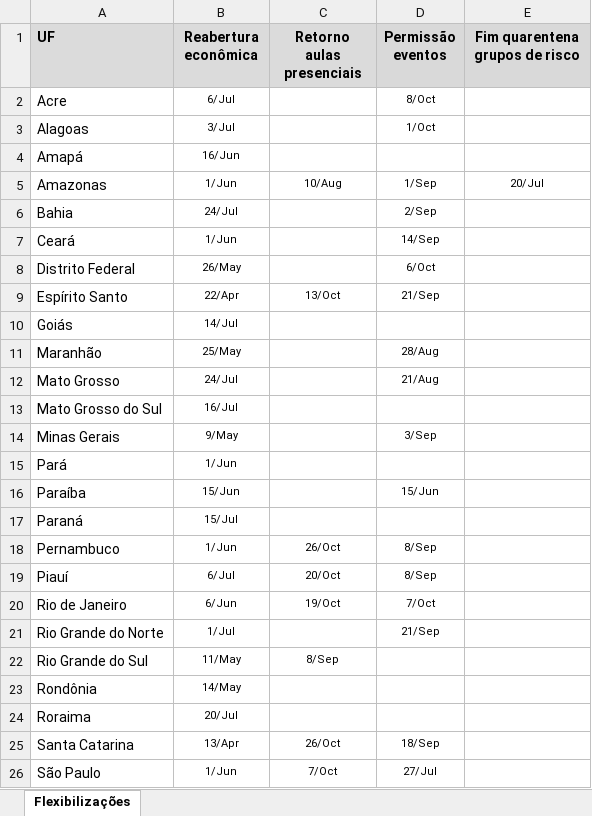
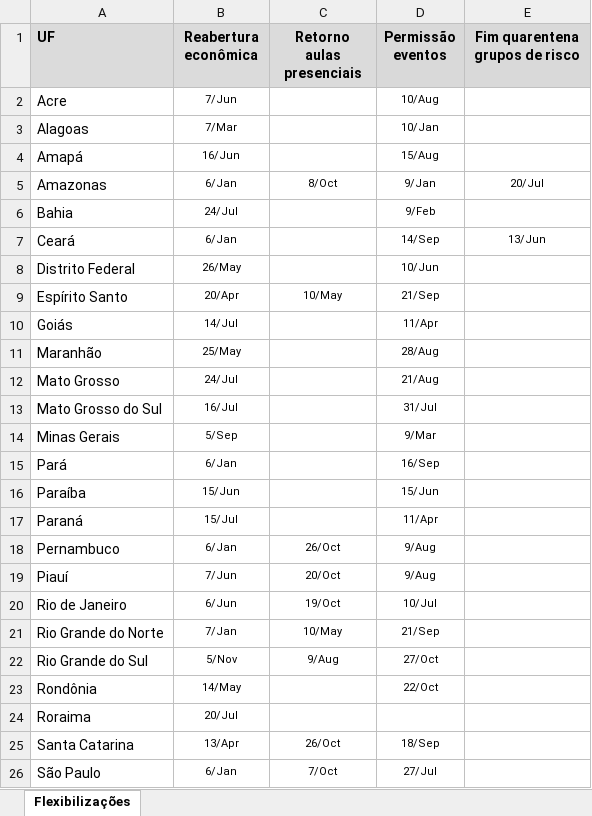
Before and after one commit to medidas-covidbr-iptsp/BI, an Excel workbook: Datas flexibilizações_30_09_20.xlsx, sheet Flexibilizações, drawn as a sheet; only a part is shown; values as stored, in another font and other column widths than the file's, no borders; the diff covers the shown part only; the diff names each change by its address in the sheet, - before the commit and + after, or states it on an @@ line.

Commit message:
Add files via upload

```diff
--- a/Datas flexibilizações_30_09_20.xlsx (sheet Flexibilizações)
+++ b/Datas flexibilizações_30_09_20.xlsx (sheet Flexibilizações)
-B2 (Reabertura econômica): 6/Jul
+B2 (Reabertura econômica): 7/Jun
-D2 (Permissão eventos): 8/Oct
+D2 (Permissão eventos): 10/Aug
-B3 (Reabertura econômica): 3/Jul
+B3 (Reabertura econômica): 7/Mar
-D3 (Permissão eventos): 1/Oct
+D3 (Permissão eventos): 10/Jan
-D4 (Permissão eventos): (empty)
+D4 (Permissão eventos): 15/Aug
-B5 (Reabertura econômica): 1/Jun
+B5 (Reabertura econômica): 6/Jan
-C5 (Retorno aulas presenciais): 10/Aug
+C5 (Retorno aulas presenciais): 8/Oct
-D5 (Permissão eventos): 1/Sep
+D5 (Permissão eventos): 9/Jan
-D6 (Permissão eventos): 2/Sep
+D6 (Permissão eventos): 9/Feb
-B7 (Reabertura econômica): 1/Jun
+B7 (Reabertura econômica): 6/Jan
-E7 (Fim quarentena grupos de risco): (empty)
+E7 (Fim quarentena grupos de risco): 13/Jun
-D8 (Permissão eventos): 6/Oct
+D8 (Permissão eventos): 10/Jun
-B9 (Reabertura econômica): 22/Apr
+B9 (Reabertura econômica): 20/Apr
-C9 (Retorno aulas presenciais): 13/Oct
+C9 (Retorno aulas presenciais): 10/May
-D10 (Permissão eventos): (empty)
+D10 (Permissão eventos): 11/Apr
-D13 (Permissão eventos): (empty)
+D13 (Permissão eventos): 31/Jul
-B14 (Reabertura econômica): 9/May
+B14 (Reabertura econômica): 5/Sep
-D14 (Permissão eventos): 3/Sep
+D14 (Permissão eventos): 9/Mar
-B15 (Reabertura econômica): 1/Jun
+B15 (Reabertura econômica): 6/Jan
-D15 (Permissão eventos): (empty)
+D15 (Permissão eventos): 16/Sep
-D17 (Permissão eventos): (empty)
+D17 (Permissão eventos): 11/Apr
-B18 (Reabertura econômica): 1/Jun
+B18 (Reabertura econômica): 6/Jan
-D18:D19 (Permissão eventos): 8/Sep
+D18:D19 (Permissão eventos): 9/Aug
-B19 (Reabertura econômica): 6/Jul
+B19 (Reabertura econômica): 7/Jun
-D20 (Permissão eventos): 7/Oct
+D20 (Permissão eventos): 10/Jul
-B21 (Reabertura econômica): 1/Jul
+B21 (Reabertura econômica): 7/Jan
-C21 (Retorno aulas presenciais): (empty)
+C21 (Retorno aulas presenciais): 10/May
-B22 (Reabertura econômica): 11/May
+B22 (Reabertura econômica): 5/Nov
-C22 (Retorno aulas presenciais): 8/Sep
+C22 (Retorno aulas presenciais): 9/Aug
-D22 (Permissão eventos): (empty)
+D22 (Permissão eventos): 27/Oct
-D23 (Permissão eventos): (empty)
+D23 (Permissão eventos): 22/Oct
-B26 (Reabertura econômica): 1/Jun
+B26 (Reabertura econômica): 6/Jan
```
Also changed, not shown: 2 edited cells elsewhere in this sheet.
